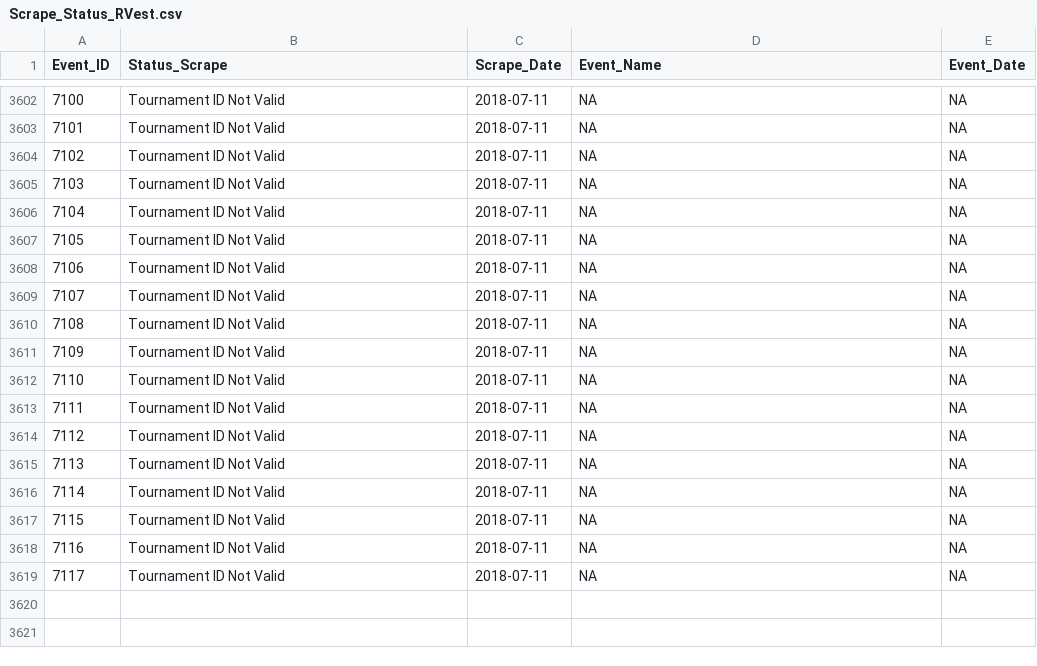
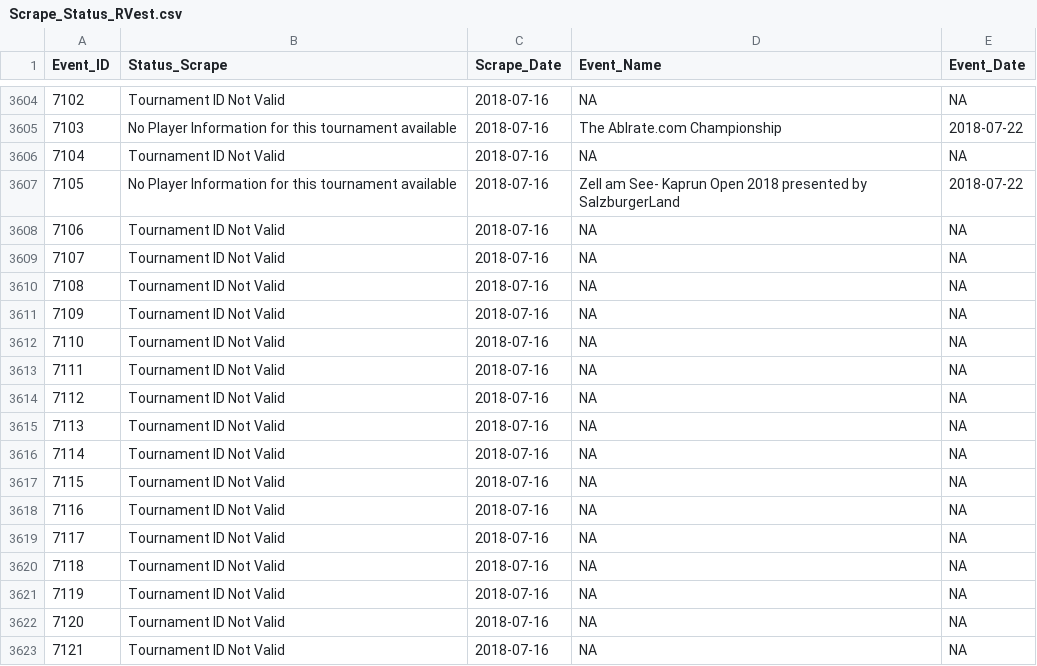
Before and after one commit to DSMok1/Golf_Ratings_R_V2, a CSV file: Data/Scrape_Status_RVest.csv, drawn as a sheet; only a part is shown, gaps mark what is left out; addresses are those after the commit; the diff covers the shown part only; the diff names each change by its address in the sheet, - before the commit and + after, or states it on an @@ line.

```diff
--- a/Data/Scrape_Status_RVest.csv
+++ b/Data/Scrape_Status_RVest.csv
@@ column A (Event_ID) renumbered from row 3604 down @@
-C3604 (Scrape_Date): 2018-07-11
+C3604 (Scrape_Date): 2018-07-16
+row 3605: 7103 | No Player Information for this tournament available | 2018-07-16 | The Ablrate.com Championship | 2018-07-22
-C3606 (Scrape_Date): 2018-07-11
+C3606 (Scrape_Date): 2018-07-16
+row 3607: 7105 | No Player Information for this tournament available | 2018-07-16 | Zell am See- Kaprun Open 2018 presented by SalzburgerLand | 2018-07-22
-C3608:C3623 (Scrape_Date): 2018-07-11
+C3608:C3623 (Scrape_Date): 2018-07-16
```
Also changed, not shown: 8 added rows, 6 removed rows and 56 edited cells elsewhere in this file, Data/Tournament_Info_RVest.csv.
